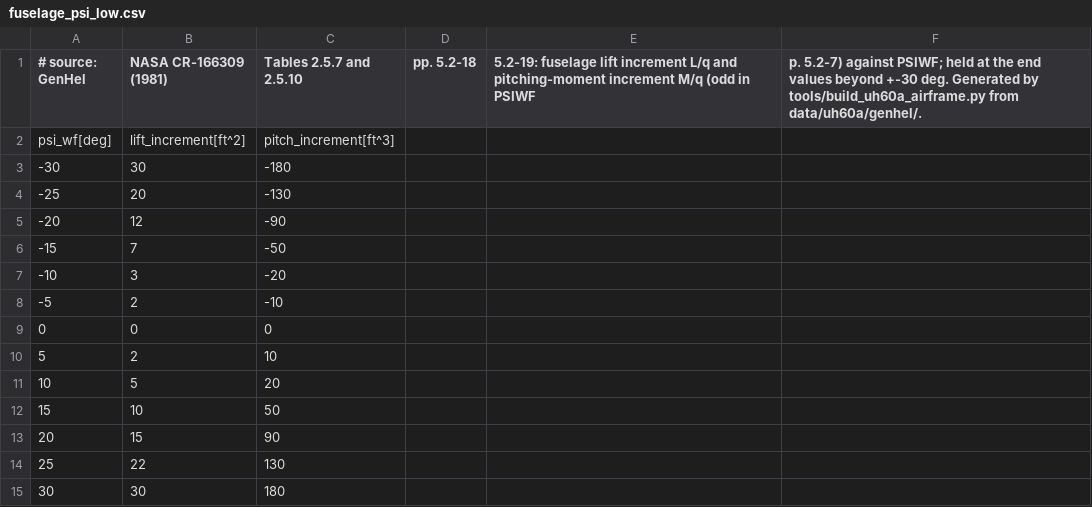
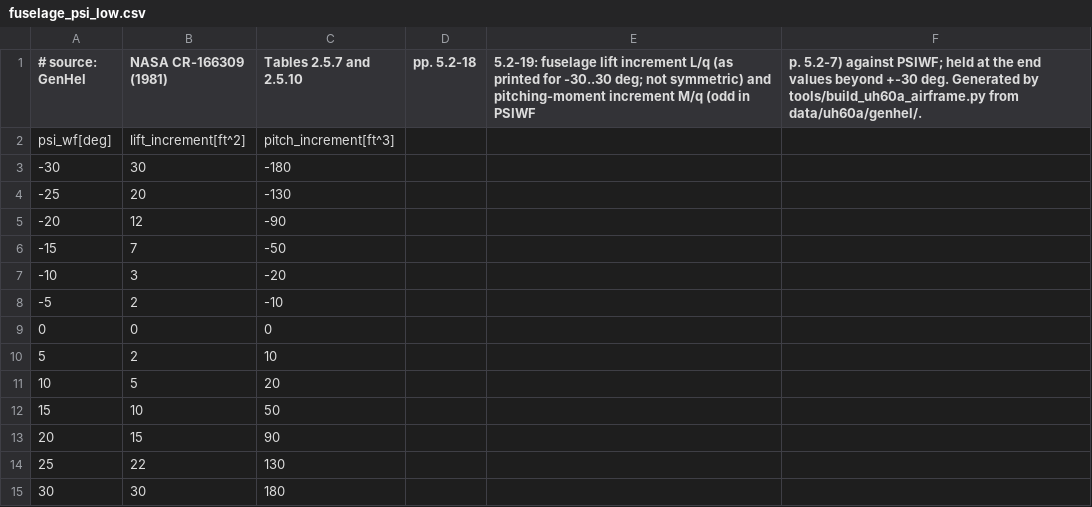
Before and after one commit to jgaston93/eyas, a CSV file: data/uh60a/airframe/fuselage_psi_low.csv, drawn as a sheet.

```diff
--- a/data/uh60a/airframe/fuselage_psi_low.csv
+++ b/data/uh60a/airframe/fuselage_psi_low.csv
@@ -1,2 +1,2 @@
-# source: GenHel, NASA CR-166309 (1981), Tables 2.5.7 and 2.5.10, pp. 5.2-18, 5.2-19: fuselage lift increment L/q and pitching-moment increment M/q (odd in PSIWF, p. 5.2-7) against PSIWF; held at the end values beyond +-30 deg. Generated by tools/build_uh60a_airframe.py from data/uh60a/genhel/.
+# source: GenHel, NASA CR-166309 (1981), Tables 2.5.7 and 2.5.10, pp. 5.2-18, 5.2-19: fuselage lift increment L/q (as printed for -30..30 deg; not symmetric) and pitching-moment increment M/q (odd in PSIWF, p. 5.2-7) against PSIWF; held at the end values beyond +-30 deg. Generated by tools/build_uh60a_airframe.py from data/uh60a/genhel/.
 psi_wf[deg],lift_increment[ft^2],pitch_increment[ft^3]
```
Also changed, not shown: 7 other files.
